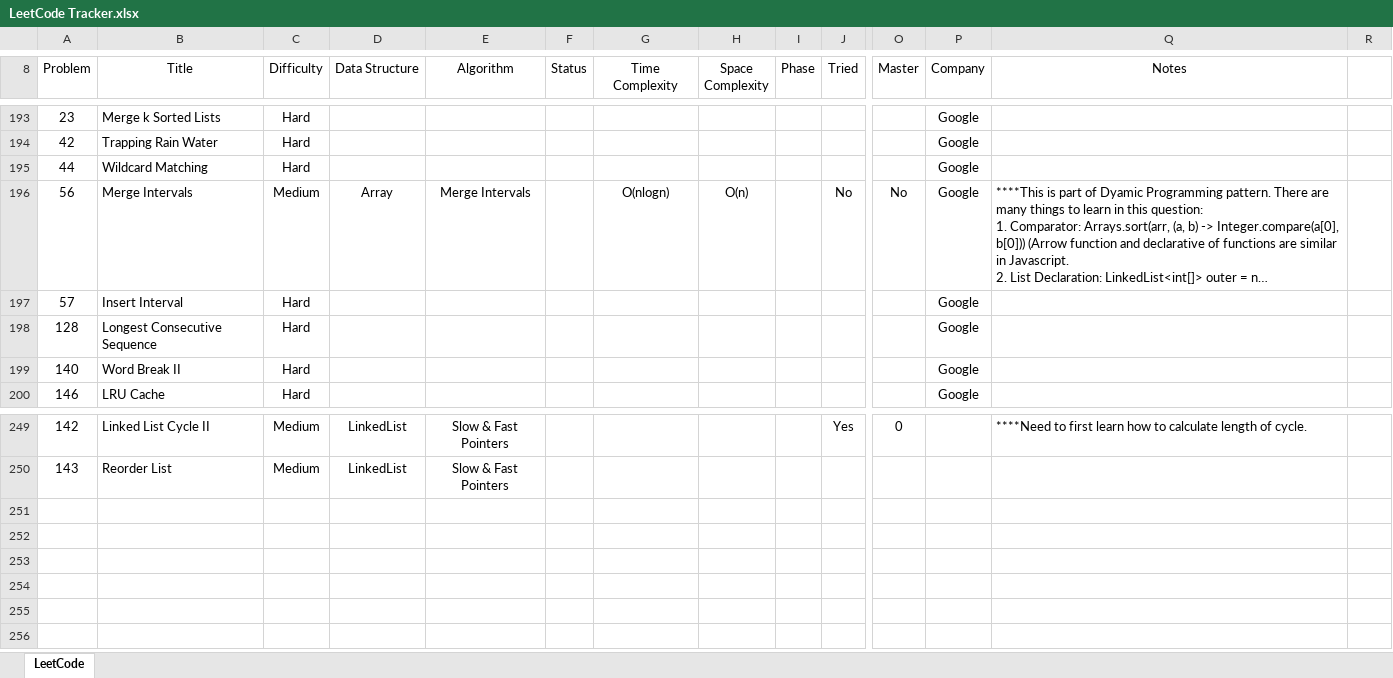
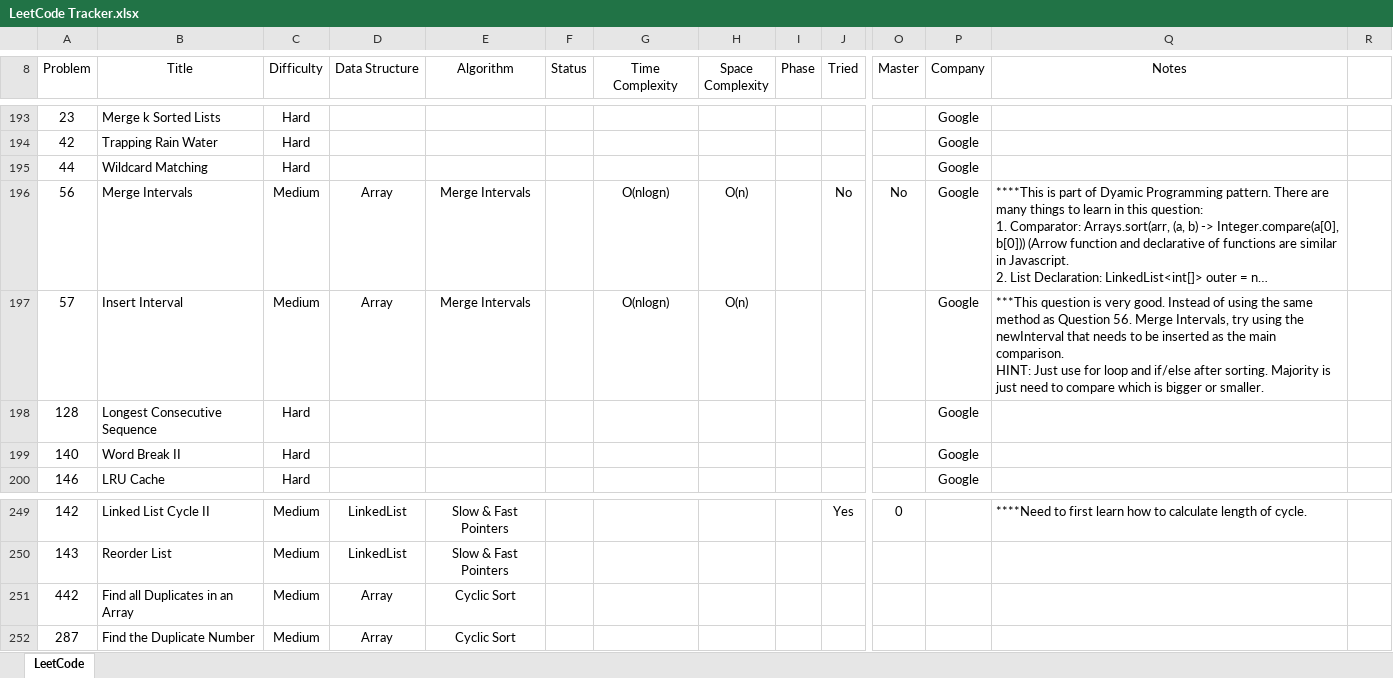
Before and after one commit to leontan4/LeetCode, an Excel workbook: LeetCode Tracker.xlsx, sheet LeetCode, drawn as a sheet; only a part is shown, gaps mark what is left out; long unchanged cells end in …; values as stored, in another font and other column widths than the file's, no borders; conditional formats not drawn; rows hold the shown columns only; ↵ is a line break in a cell; the diff names each change by its address in the sheet, - before the commit and + after, or states it on an @@ line.

Commit message:
updated tracker

```diff
--- a/LeetCode Tracker.xlsx (sheet LeetCode)
+++ b/LeetCode Tracker.xlsx (sheet LeetCode)
-C197 (Difficulty): Hard
+C197 (Difficulty): Medium
-D197 (Data Structure): (empty)
+D197 (Data Structure): Array
-E197 (Algorithm): (empty)
+E197 (Algorithm): Merge Intervals
-G197 (Time Complexity): (empty)
+G197 (Time Complexity): O(nlogn)
-H197 (Space Complexity): (empty)
+H197 (Space Complexity): O(n)
-Q197 (Notes): (empty)
+Q197 (Notes): ***This question is very good. Instead of using the same method as Question 56. Merge Intervals, try using the newInterval that needs to be inserted as the main comparison. ↵ HINT: Just use for loop and if/else after sorting. Majority is just need to compare which is bigger or smaller.
+row 251: 442 | Find all Duplicates in an Array | Medium | Array | Cyclic Sort
+row 252: 287 | Find the Duplicate Number | Medium | Array | Cyclic Sort
```
